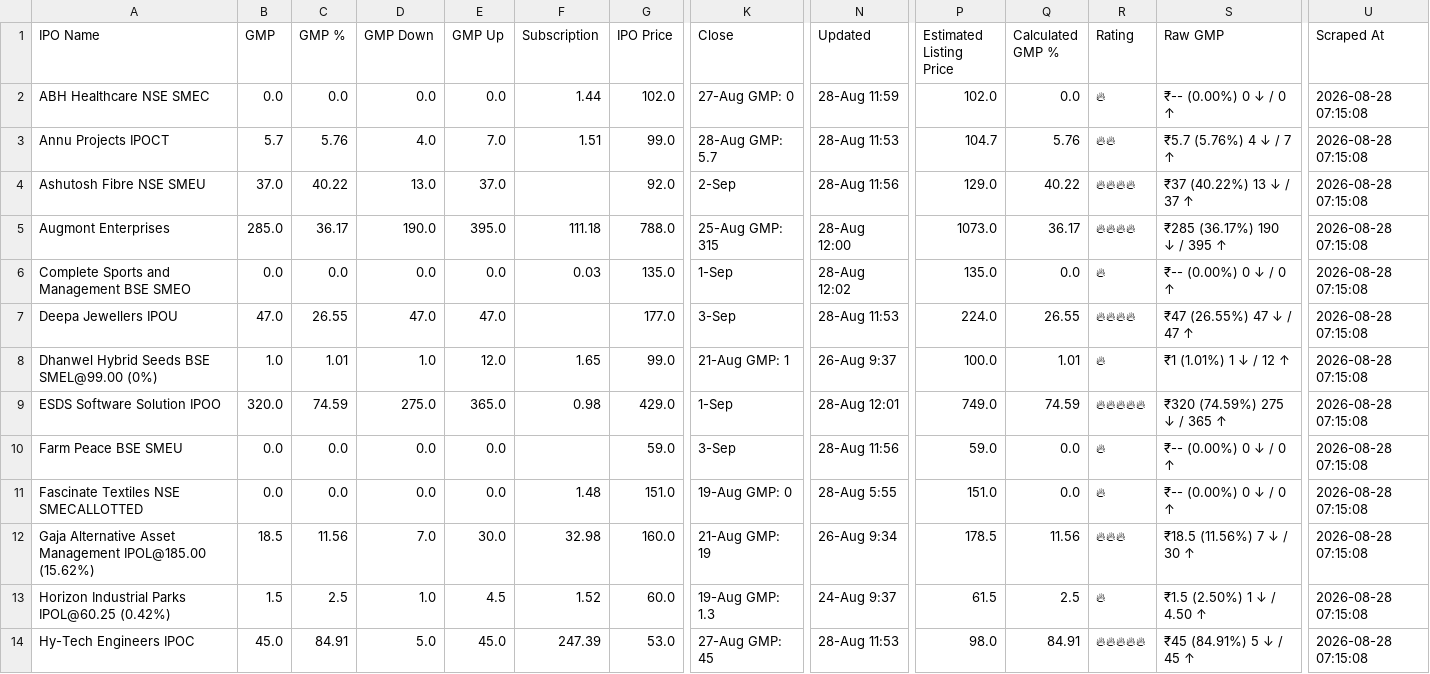
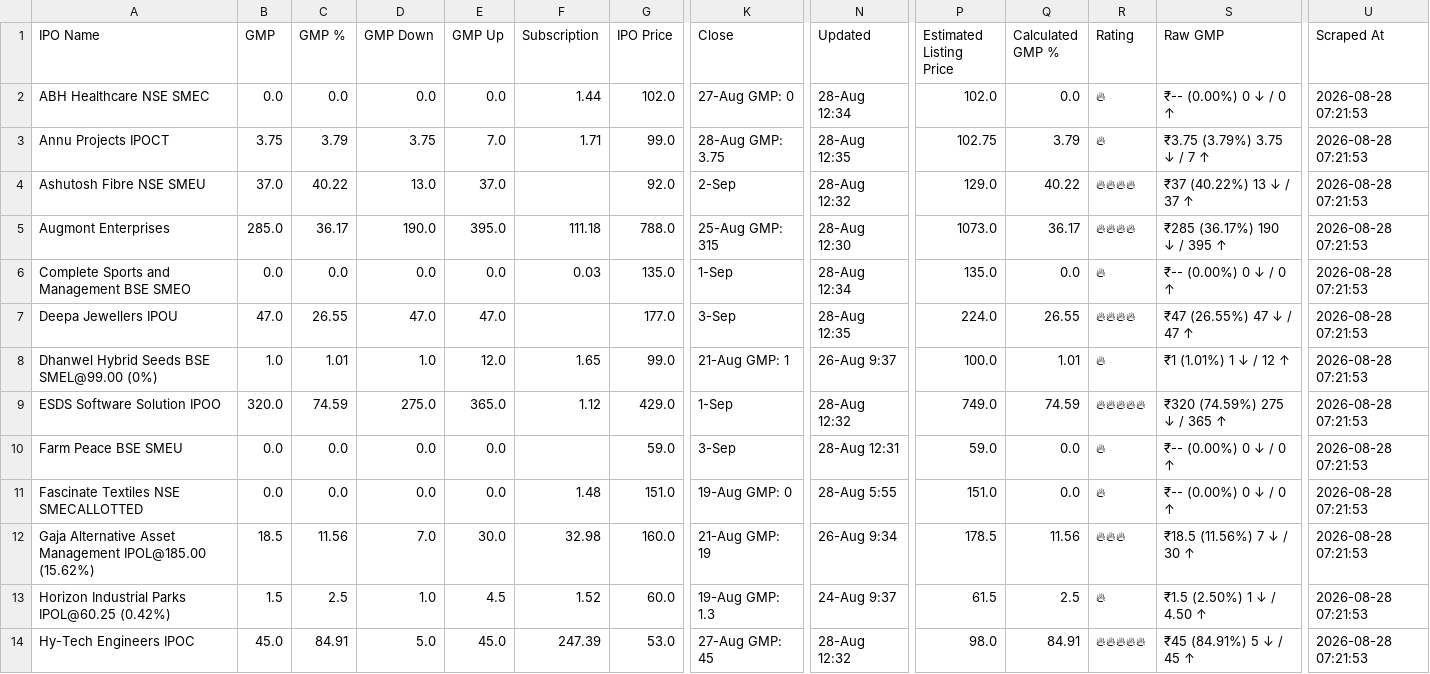
Before and after one commit to rishib-beep/ipo-gmp-scraper, a CSV file: ipo_gmp_result.csv, drawn as a sheet; only a part is shown, gaps mark what is left out; the diff covers the shown part only; the diff names each change by its address in the sheet, - before the commit and + after, or states it on an @@ line.

```diff
--- a/ipo_gmp_result.csv
+++ b/ipo_gmp_result.csv
-N2 (Updated): 28-Aug 11:59
+N2 (Updated): 28-Aug 12:34
-U2:U14 (Scraped At): 2026-08-28 07:15:08
+U2:U14 (Scraped At): 2026-08-28 07:21:53
-B3 (GMP): 5.7
+B3 (GMP): 3.75
-C3 (GMP %): 5.76
+C3 (GMP %): 3.79
-D3 (GMP Down): 4.0
+D3 (GMP Down): 3.75
-F3 (Subscription): 1.51
+F3 (Subscription): 1.71
-K3 (Close): 28-Aug GMP: 5.7
+K3 (Close): 28-Aug GMP: 3.75
-N3 (Updated): 28-Aug 11:53
+N3 (Updated): 28-Aug 12:35
-P3 (Estimated Listing Price): 104.7
+P3 (Estimated Listing Price): 102.75
-Q3 (Calculated GMP %): 5.76
+Q3 (Calculated GMP %): 3.79
-R3 (Rating): 🔥🔥
+R3 (Rating): 🔥
-S3 (Raw GMP): ₹5.7 (5.76%) 4 ↓ / 7 ↑
+S3 (Raw GMP): ₹3.75 (3.79%) 3.75 ↓ / 7 ↑
-N4 (Updated): 28-Aug 11:56
+N4 (Updated): 28-Aug 12:32
-N5 (Updated): 28-Aug 12:00
+N5 (Updated): 28-Aug 12:30
-N6 (Updated): 28-Aug 12:02
+N6 (Updated): 28-Aug 12:34
-N7 (Updated): 28-Aug 11:53
+N7 (Updated): 28-Aug 12:35
-F9 (Subscription): 0.98
+F9 (Subscription): 1.12
-N9 (Updated): 28-Aug 12:01
+N9 (Updated): 28-Aug 12:32
-N10 (Updated): 28-Aug 11:56
+N10 (Updated): 28-Aug 12:31
-N14 (Updated): 28-Aug 11:53
+N14 (Updated): 28-Aug 12:32
```
Also changed, not shown: 34 edited cells elsewhere in this file.
